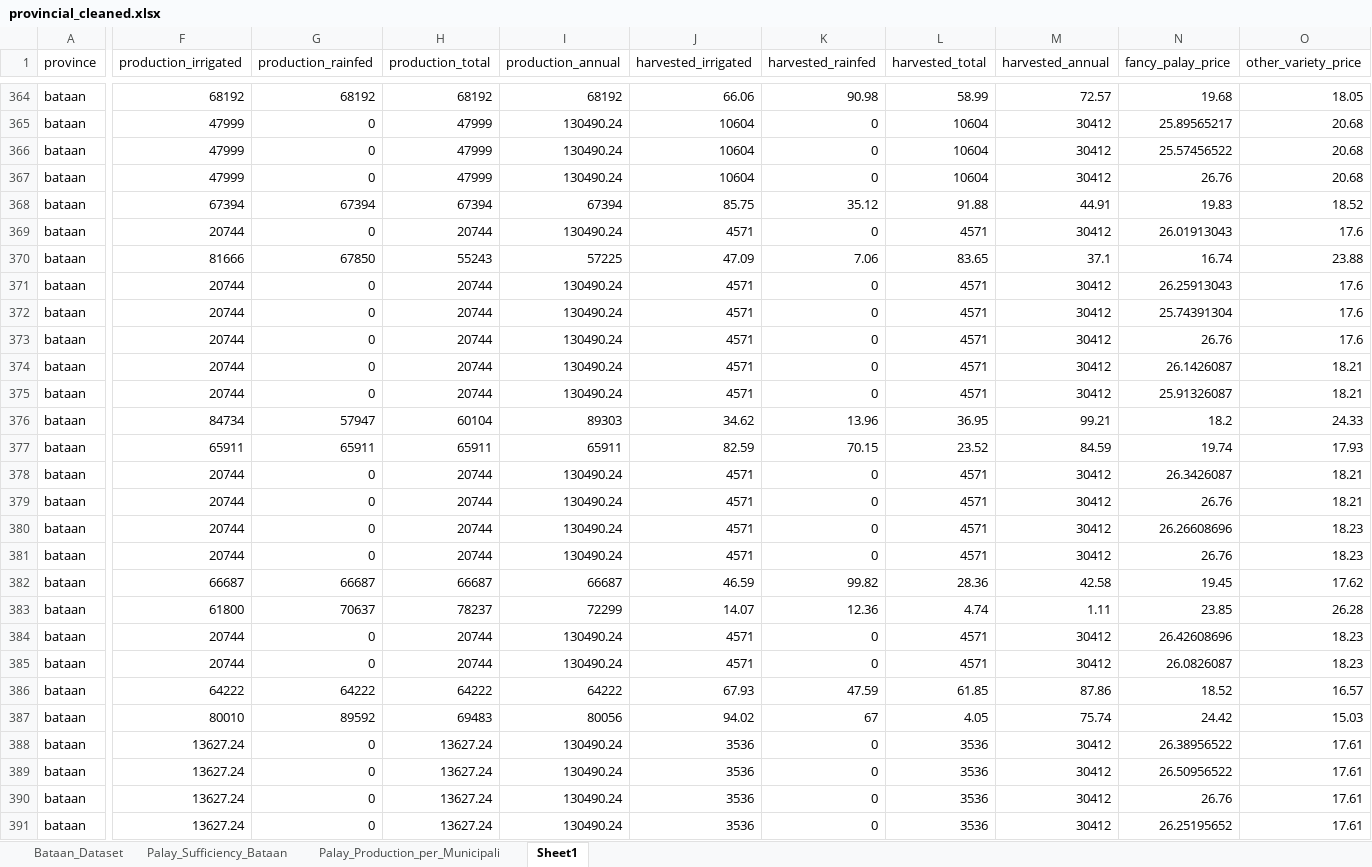
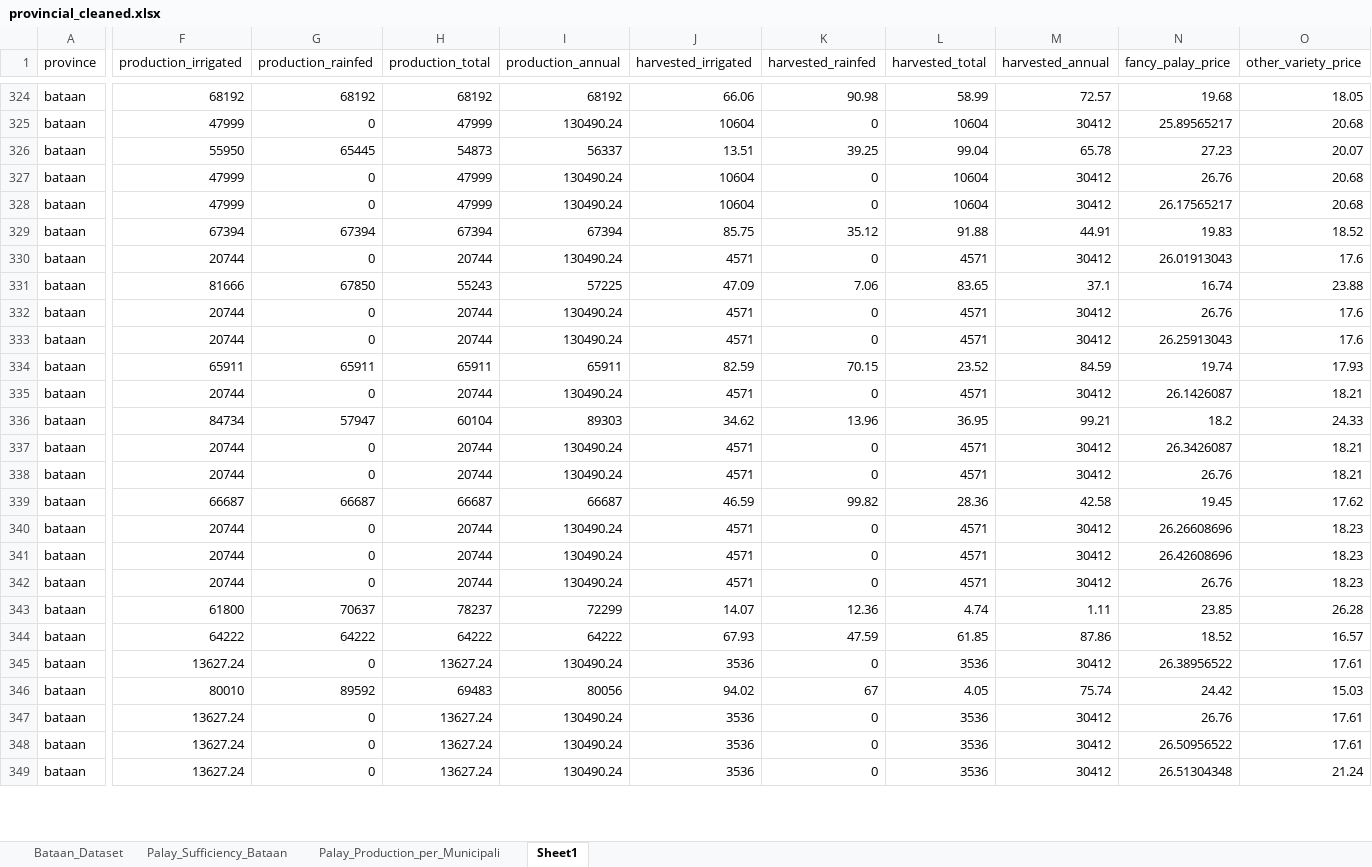
Before and after one commit to kymrcd/palaysense-web, an Excel workbook: data/cleaned/provincial_cleaned.xlsx, sheet Sheet1, drawn as a sheet; only a part is shown, gaps mark what is left out; values as stored, in another font and other column widths than the file's, no borders; removed rows and columns are numbered as before the commit, all else as after; rows hold the shown columns only; the diff covers the shown part only; the diff names each change by its address in the sheet, - before the commit and + after, or states it on an @@ line.

Commit message:
feat: 2015+ real training, migrate price/yield detail to LGU dashboard, remove farmer price pages, honest metrics with interval

```diff
--- a/data/cleaned/provincial_cleaned.xlsx (sheet Sheet1)
+++ b/data/cleaned/provincial_cleaned.xlsx (sheet Sheet1)
-F326 (production_irrigated): 47999
+F326 (production_irrigated): 55950
-G326 (production_rainfed): 0
+G326 (production_rainfed): 65445
-H326 (production_total): 47999
+H326 (production_total): 54873
-I326 (production_annual): 130490.24
+I326 (production_annual): 56337
-J326 (harvested_irrigated): 10604
+J326 (harvested_irrigated): 13.51
-K326 (harvested_rainfed): 0
+K326 (harvested_rainfed): 39.25
-L326 (harvested_total): 10604
+L326 (harvested_total): 99.04
-M326 (harvested_annual): 30412
+M326 (harvested_annual): 65.78
-N326 (fancy_palay_price): 25.57456522
+N326 (fancy_palay_price): 27.23
-O326 (other_variety_price): 20.68
+O326 (other_variety_price): 20.07
@@ row 362 moved to row 328: bataan @@
@@ row 373 moved to row 332: bataan @@
-row 372: bataan | 20744 | 0 | 20744 | 130490.24 | 4571 | 0 | 4571 | 30412 | 25.74391304 | 17.6
@@ row 377 moved to row 334: bataan @@
-row 375: bataan | 20744 | 0 | 20744 | 130490.24 | 4571 | 0 | 4571 | 30412 | 25.91326087 | 18.21
@@ row 382 moved to row 339: bataan @@
@@ row 384 moved to row 341: bataan @@
-row 385: bataan | 20744 | 0 | 20744 | 130490.24 | 4571 | 0 | 4571 | 30412 | 26.0826087 | 18.23
@@ row 388 moved to row 345: bataan @@
@@ row 390 moved to row 347: bataan @@
-N349 (fancy_palay_price): 26.25195652
+N349 (fancy_palay_price): 26.51304348
-O349 (other_variety_price): 17.61
+O349 (other_variety_price): 21.24
```
Also changed, not shown: 42 removed rows, 137 moved rows and 35 edited cells elsewhere in this sheet, sheet Palay_Production_per_Municipali, sheet Palay_Sufficiency_Bataan, sheet Bataan_Dataset, data/Capstone_Dataset_Cleaned_ML.xlsx, data/templates/municipality_template.xlsx, 22 other files.
